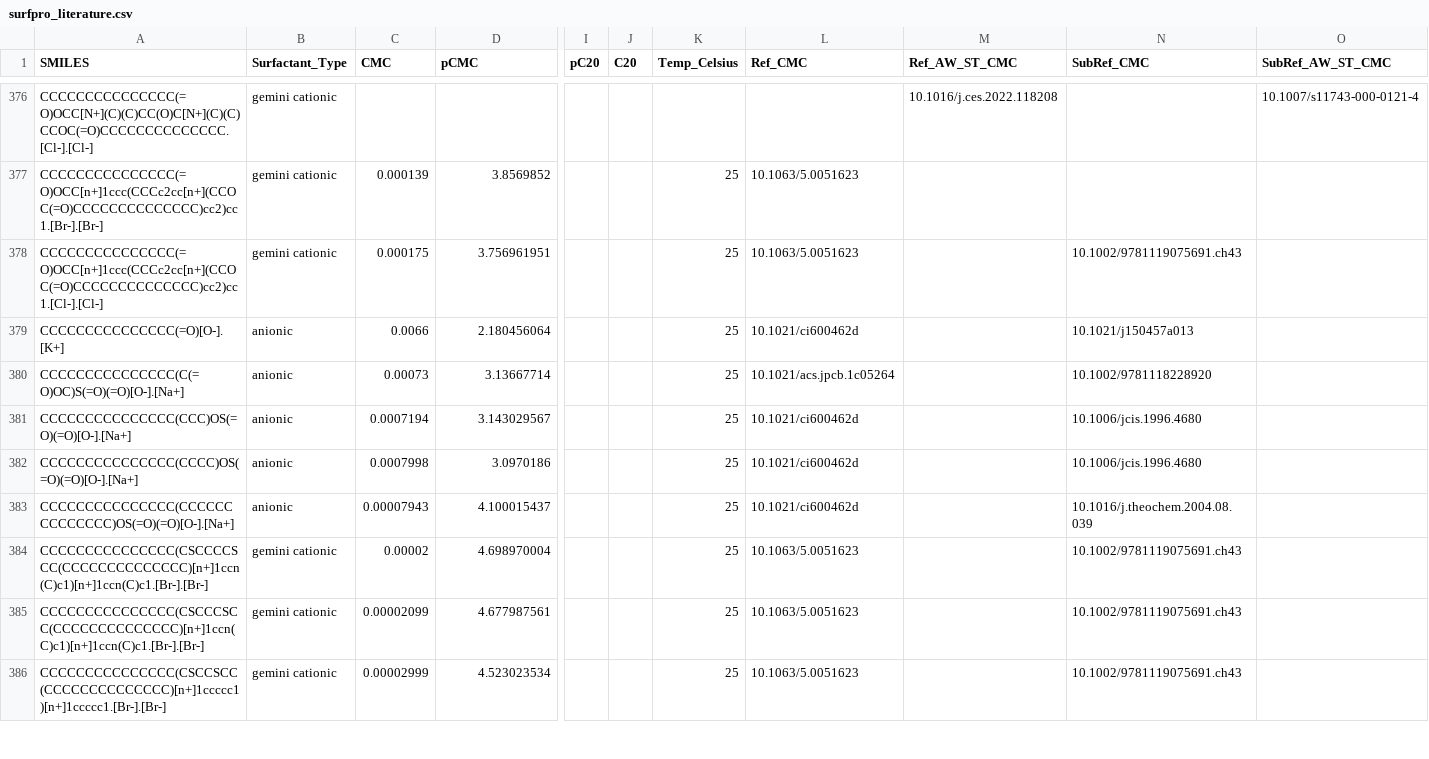
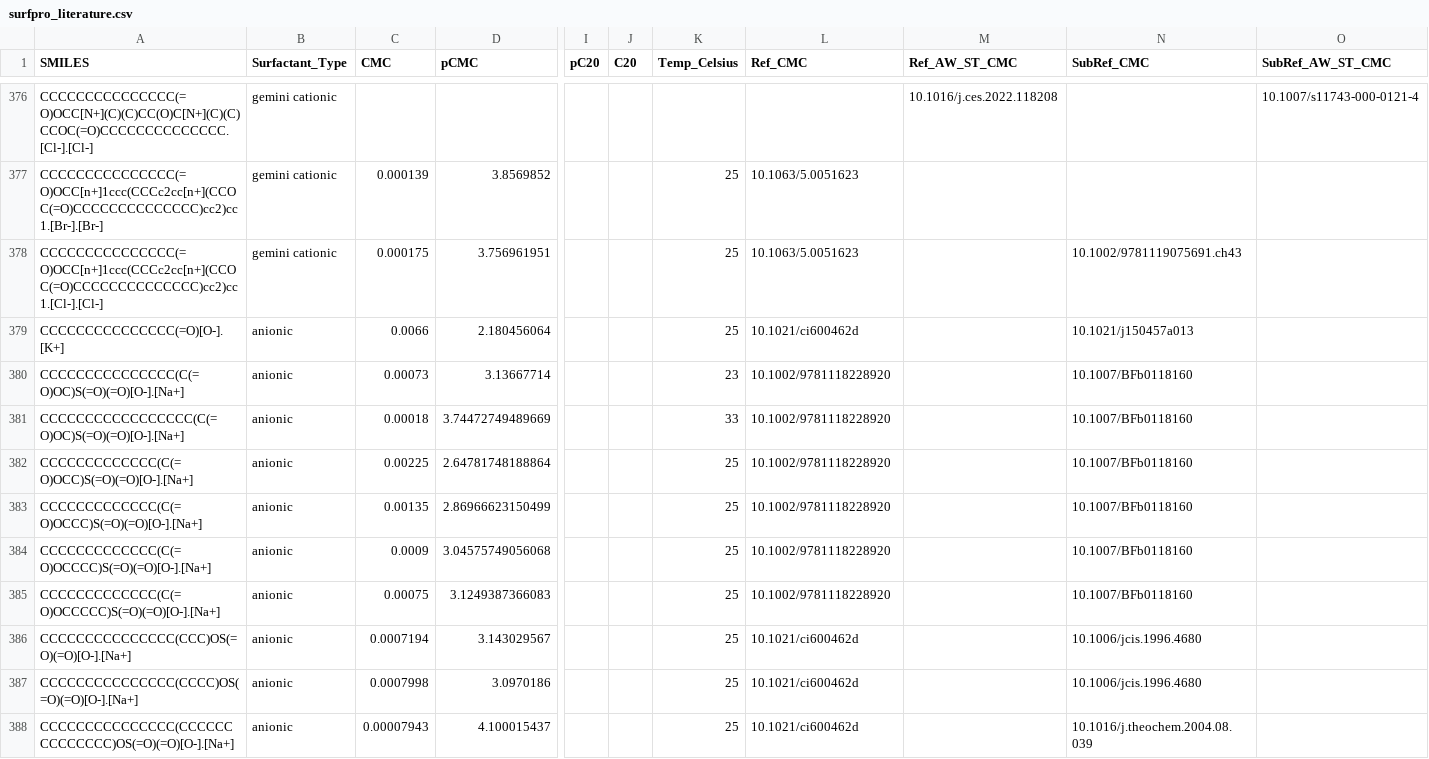
Before and after one commit to BigChemistry-RobotLab/SurfPro, a CSV file: data/surfpro_literature.csv, drawn as a sheet; only a part is shown, gaps mark what is left out; the shorter side is filled out with more unchanged rows; rows hold the shown columns only; the diff names each change by its address in the sheet, - before the commit and + after, or states it on an @@ line.

Commit message:
add 5 anionic structures from 10.1007/BFb0118160

```diff
--- a/data/surfpro_literature.csv
+++ b/data/surfpro_literature.csv
-K380 (Temp_Celsius): 25
+K380 (Temp_Celsius): 23
-L380 (Ref_CMC): 10.1021/acs.jpcb.1c05264
+L380 (Ref_CMC): 10.1002/9781118228920
-N380 (SubRef_CMC): 10.1002/9781118228920
+N380 (SubRef_CMC): 10.1007/BFb0118160
+row 381: CCCCCCCCCCCCCCCCC(C(=O)OC)S(=O)(=O)[O-].[Na+] | anionic | 0.00018 | 3.74472749489669 |  |  | 33 | 10.1002/9781118228920 |  | 10.1007/BFb0118160
+row 382: CCCCCCCCCCCCC(C(=O)OCC)S(=O)(=O)[O-].[Na+] | anionic | 0.00225 | 2.64781748188864 |  |  | 25 | 10.1002/9781118228920 |  | 10.1007/BFb0118160
+row 383: CCCCCCCCCCCCC(C(=O)OCCC)S(=O)(=O)[O-].[Na+] | anionic | 0.00135 | 2.86966623150499 |  |  | 25 | 10.1002/9781118228920 |  | 10.1007/BFb0118160
+row 384: CCCCCCCCCCCCC(C(=O)OCCCC)S(=O)(=O)[O-].[Na+] | anionic | 0.0009 | 3.04575749056068 |  |  | 25 | 10.1002/9781118228920 |  | 10.1007/BFb0118160
+row 385: CCCCCCCCCCCCC(C(=O)OCCCCC)S(=O)(=O)[O-].[Na+] | anionic | 0.00075 | 3.1249387366083 |  |  | 25 | 10.1002/9781118228920 |  | 10.1007/BFb0118160
```
